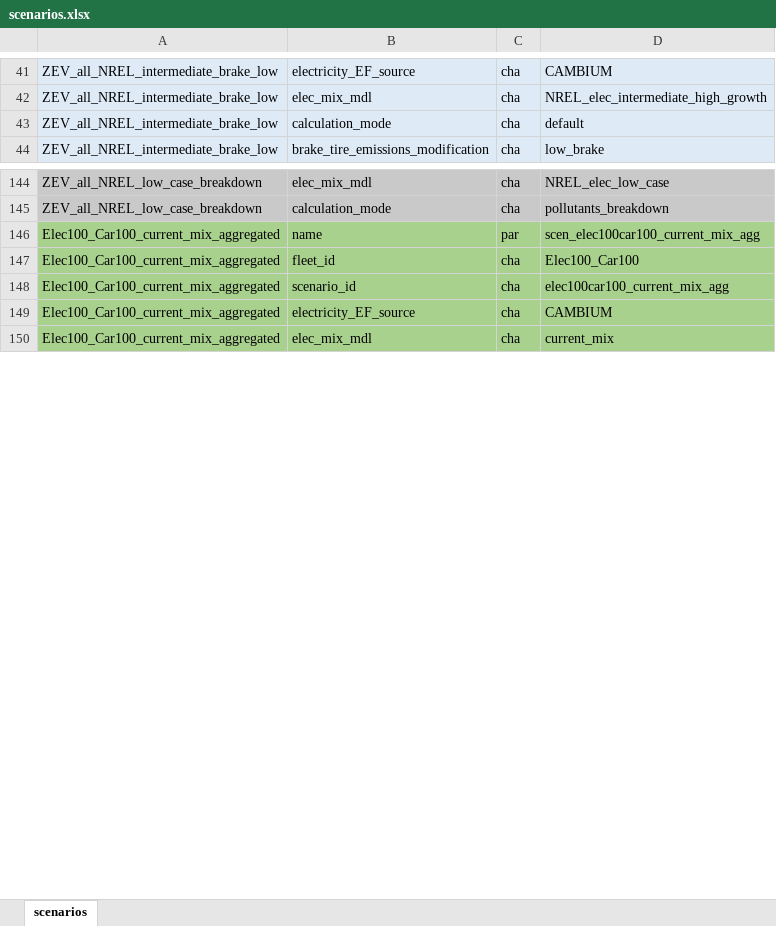
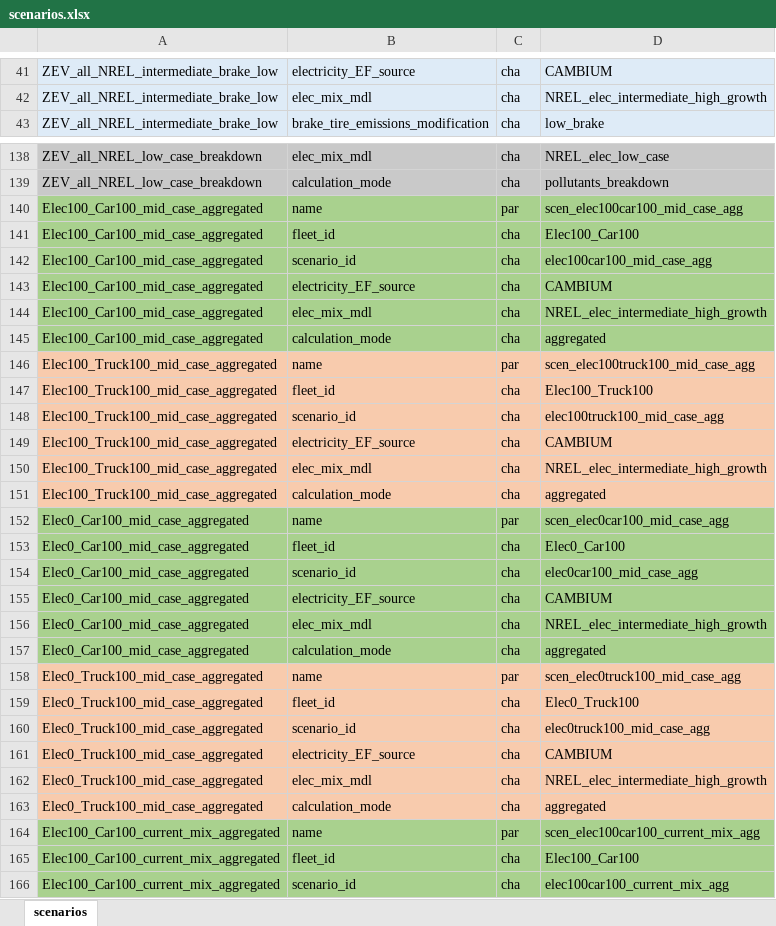
Before and after one commit to jean-schmitt/FLAME-AQ, an Excel workbook: outputs/scenarios.xlsx, sheet scenarios, drawn as a sheet; only a part is shown, gaps mark what is left out; the shorter side is filled out with more unchanged rows; values as stored, in another font and other column widths than the file's, no borders; removed rows and columns are numbered as before the commit, all else as after; the diff covers the shown part only; the diff names each change by its address in the sheet, - before the commit and + after, or states it on an @@ line.

```diff
--- a/outputs/scenarios.xlsx (sheet scenarios)
+++ b/outputs/scenarios.xlsx (sheet scenarios)
-row 43: ZEV_all_NREL_intermediate_brake_low | calculation_mode | cha | default
+row 140: Elec100_Car100_mid_case_aggregated | name | par | scen_elec100car100_mid_case_agg
+row 141: Elec100_Car100_mid_case_aggregated | fleet_id | cha | Elec100_Car100
+row 142: Elec100_Car100_mid_case_aggregated | scenario_id | cha | elec100car100_mid_case_agg
+row 143: Elec100_Car100_mid_case_aggregated | electricity_EF_source | cha | CAMBIUM
+row 144: Elec100_Car100_mid_case_aggregated | elec_mix_mdl | cha | NREL_elec_intermediate_high_growth
+row 145: Elec100_Car100_mid_case_aggregated | calculation_mode | cha | aggregated
+row 146: Elec100_Truck100_mid_case_aggregated | name | par | scen_elec100truck100_mid_case_agg
+row 147: Elec100_Truck100_mid_case_aggregated | fleet_id | cha | Elec100_Truck100
+row 148: Elec100_Truck100_mid_case_aggregated | scenario_id | cha | elec100truck100_mid_case_agg
+row 149: Elec100_Truck100_mid_case_aggregated | electricity_EF_source | cha | CAMBIUM
+row 150: Elec100_Truck100_mid_case_aggregated | elec_mix_mdl | cha | NREL_elec_intermediate_high_growth
+row 151: Elec100_Truck100_mid_case_aggregated | calculation_mode | cha | aggregated
+row 152: Elec0_Car100_mid_case_aggregated | name | par | scen_elec0car100_mid_case_agg
+row 153: Elec0_Car100_mid_case_aggregated | fleet_id | cha | Elec0_Car100
+row 154: Elec0_Car100_mid_case_aggregated | scenario_id | cha | elec0car100_mid_case_agg
+row 155: Elec0_Car100_mid_case_aggregated | electricity_EF_source | cha | CAMBIUM
+row 156: Elec0_Car100_mid_case_aggregated | elec_mix_mdl | cha | NREL_elec_intermediate_high_growth
+row 157: Elec0_Car100_mid_case_aggregated | calculation_mode | cha | aggregated
+row 158: Elec0_Truck100_mid_case_aggregated | name | par | scen_elec0truck100_mid_case_agg
+row 159: Elec0_Truck100_mid_case_aggregated | fleet_id | cha | Elec0_Truck100
+row 160: Elec0_Truck100_mid_case_aggregated | scenario_id | cha | elec0truck100_mid_case_agg
+row 161: Elec0_Truck100_mid_case_aggregated | electricity_EF_source | cha | CAMBIUM
+row 162: Elec0_Truck100_mid_case_aggregated | elec_mix_mdl | cha | NREL_elec_intermediate_high_growth
+row 163: Elec0_Truck100_mid_case_aggregated | calculation_mode | cha | aggregated
```
Also changed, not shown: 166 added rows and 17 removed rows elsewhere in this sheet, 12 other files.
